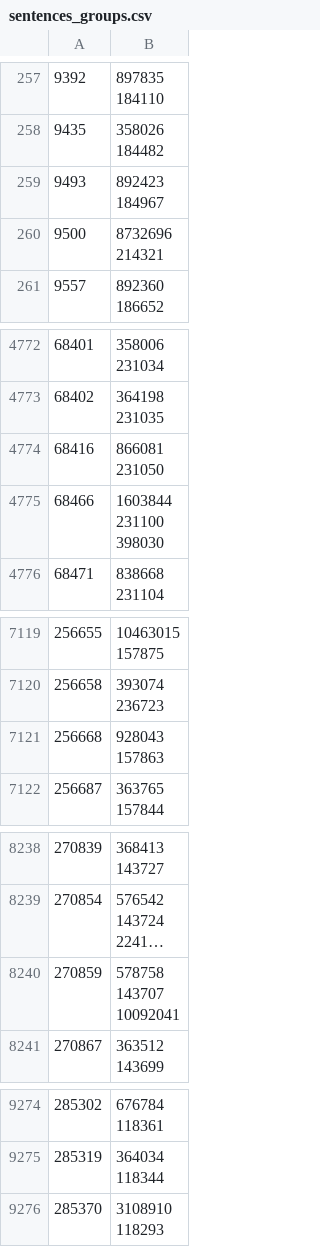
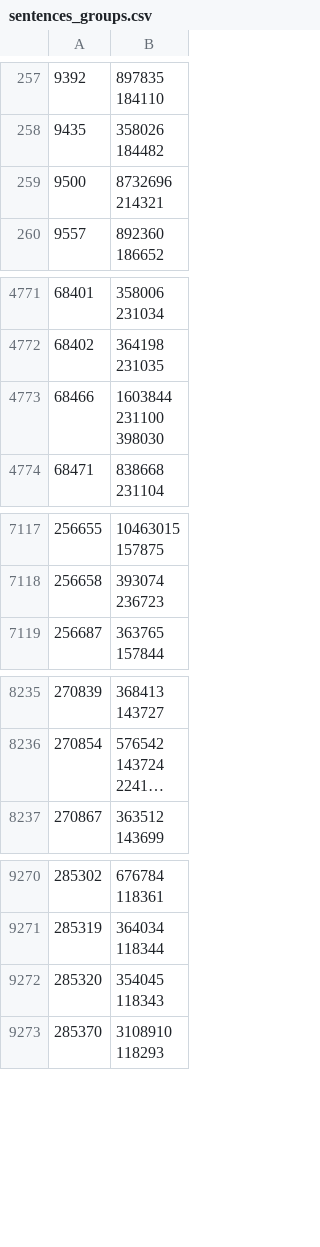
Before and after one commit to dedyk/JapaneseDictionaryWeb, a CSV file: db/sentences_groups.csv, drawn as a sheet; only a part is shown, gaps mark what is left out; long unchanged cells end in …; removed rows and columns are numbered as before the commit, all else as after; ↵ is a line break in a cell; the diff covers the shown part only; the diff names each change by its address in the sheet, - before the commit and + after, or states it on an @@ line.

```diff
--- a/db/sentences_groups.csv
+++ b/db/sentences_groups.csv
-row 259: 9493 | 892423 ↵ 184967
-row 4774: 68416 | 866081 ↵ 231050
-row 7121: 256668 | 928043 ↵ 157863
-row 8240: 270859 | 578758 ↵ 143707 ↵ 10092041
+row 9272: 285320 | 354045 ↵ 118343
```
Also changed, not shown: 3 added rows and 2 removed rows elsewhere in this file, 6 other files.
